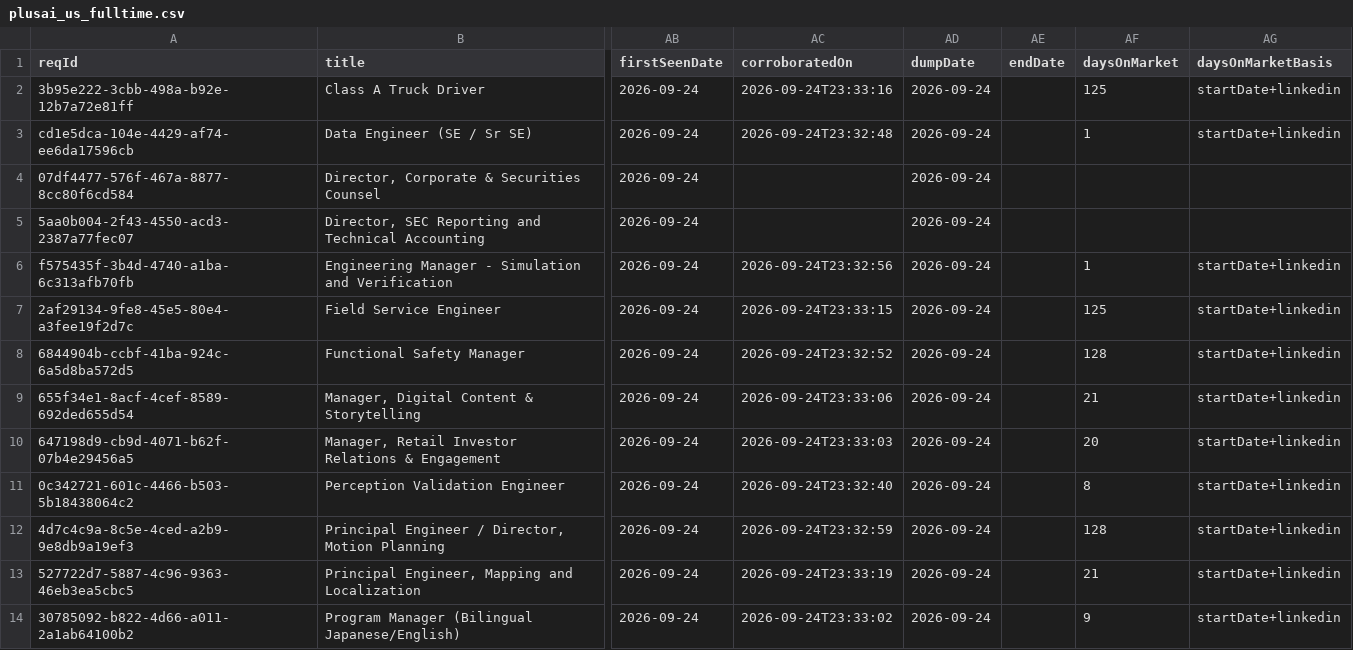
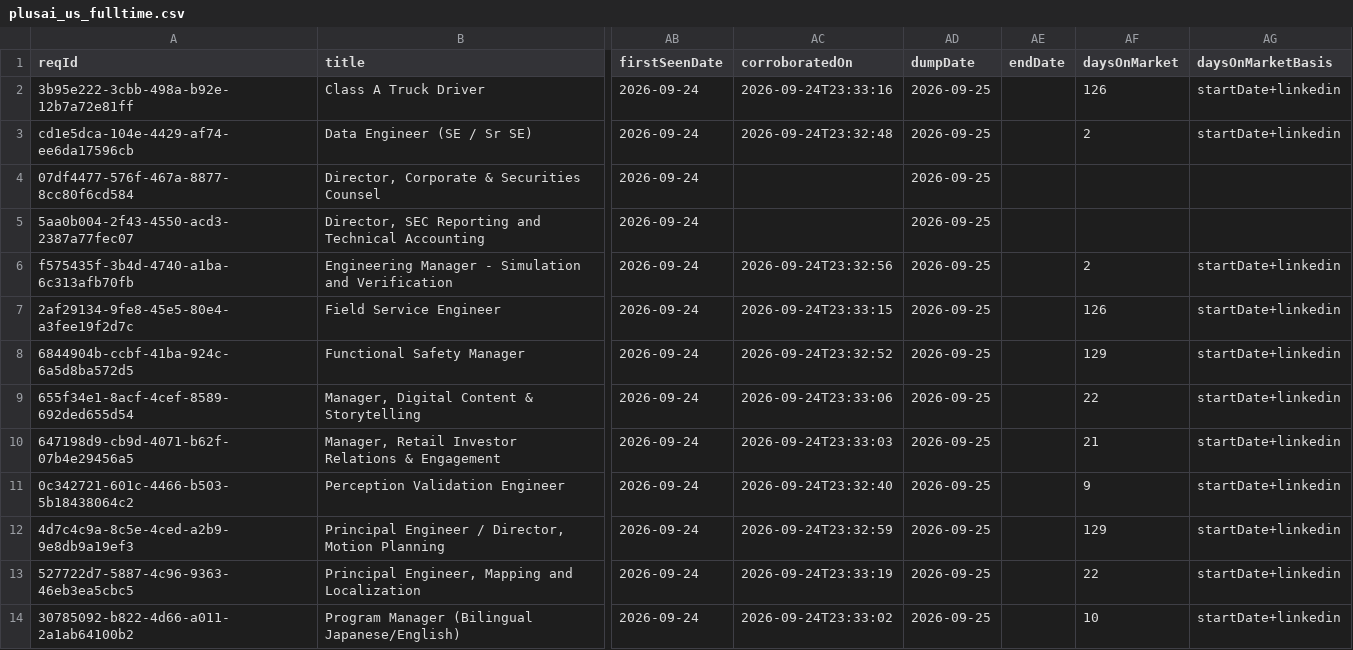
Before and after one commit to job-sourcing/pipeline, a CSV file: ingest/data/workday/plusai_us_fulltime.csv, drawn as a sheet; only a part is shown, gaps mark what is left out; the diff covers the shown part only; the diff names each change by its address in the sheet, - before the commit and + after, or states it on an @@ line.

```diff
--- a/ingest/data/workday/plusai_us_fulltime.csv
+++ b/ingest/data/workday/plusai_us_fulltime.csv
-AD2:AD14 (dumpDate): 2026-09-24
+AD2:AD14 (dumpDate): 2026-09-25
-AF2 (daysOnMarket): 125
+AF2 (daysOnMarket): 126
-AF3 (daysOnMarket): 1
+AF3 (daysOnMarket): 2
-AF6 (daysOnMarket): 1
+AF6 (daysOnMarket): 2
-AF7 (daysOnMarket): 125
+AF7 (daysOnMarket): 126
-AF8 (daysOnMarket): 128
+AF8 (daysOnMarket): 129
-AF9 (daysOnMarket): 21
+AF9 (daysOnMarket): 22
-AF10 (daysOnMarket): 20
+AF10 (daysOnMarket): 21
-AF11 (daysOnMarket): 8
+AF11 (daysOnMarket): 9
-AF12 (daysOnMarket): 128
+AF12 (daysOnMarket): 129
-AF13 (daysOnMarket): 21
+AF13 (daysOnMarket): 22
-AF14 (daysOnMarket): 9
+AF14 (daysOnMarket): 10
```
Also changed, not shown: 88 edited cells elsewhere in this file, ingest/data/workday/hoyoverse_us_fulltime.csv, ingest/data/workday/unitedimaging_us_fulltime.csv, 9 other files.
